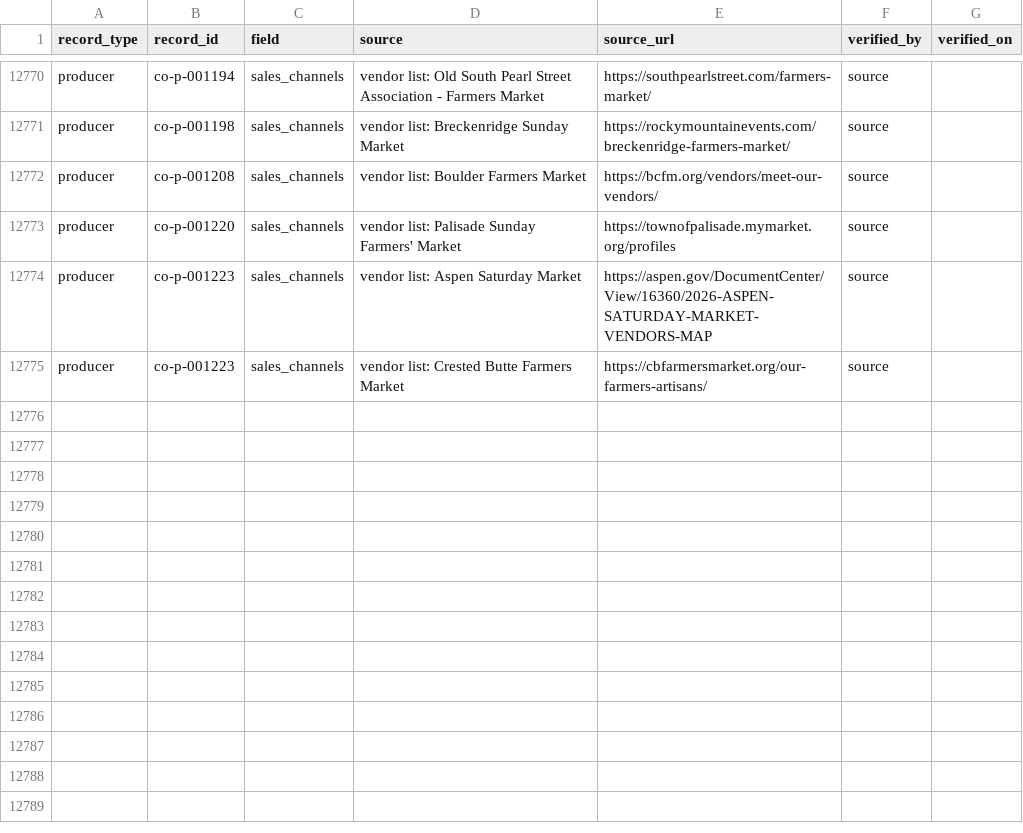
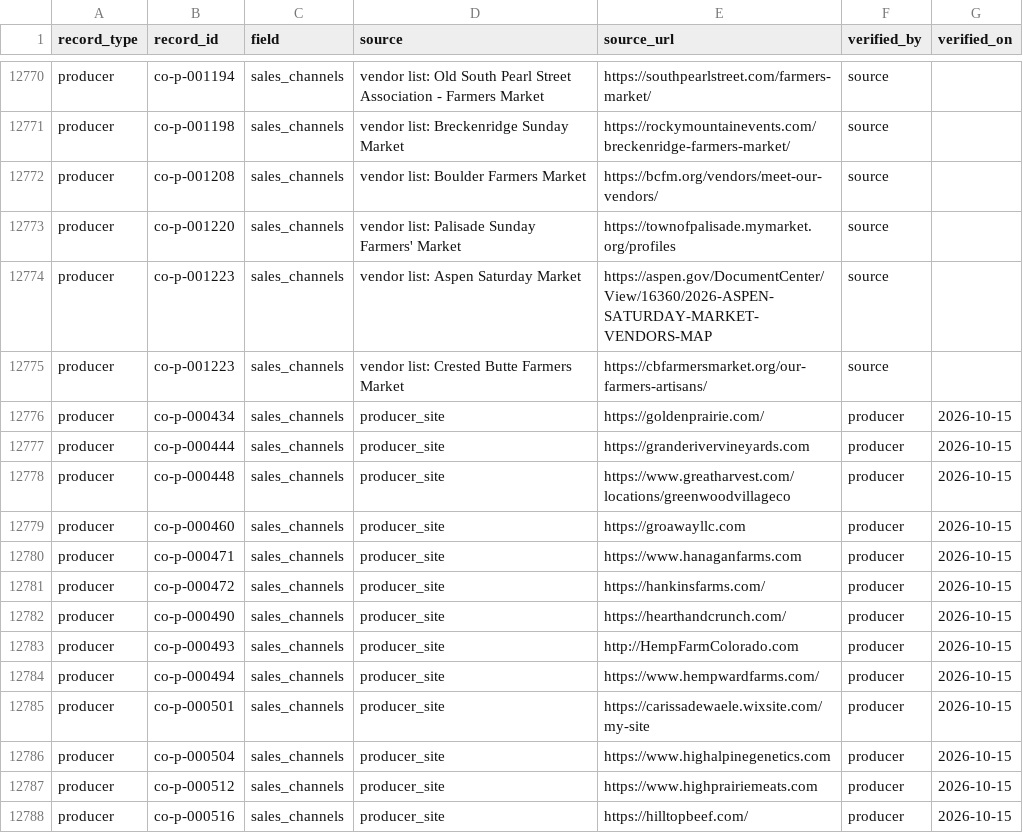
Before and after one commit to open-food-web/colorado-open-food-web, a CSV file: data/colorado/field_sources.csv, drawn as a sheet; only a part is shown, gaps mark what is left out.

```diff
--- a/data/colorado/field_sources.csv
+++ b/data/colorado/field_sources.csv
@@ -12775 +12775,14 @@ producer,co-p-001223,sales_channels,vendor list: Aspen Saturday Market,https://a
 producer,co-p-001223,sales_channels,vendor list: Crested Butte Farmers Market,https://cbfarmersmarket.org/our-farmers-artisans/,source,
+producer,co-p-000434,sales_channels,producer_site,https://goldenprairie.com/,producer,2026-10-15
+producer,co-p-000444,sales_channels,producer_site,https://granderivervineyards.com,producer,2026-10-15
+producer,co-p-000448,sales_channels,producer_site,https://www.greatharvest.com/locations/greenwoodvillageco,producer,2026-10-15
+producer,co-p-000460,sales_channels,producer_site,https://groawayllc.com,producer,2026-10-15
+producer,co-p-000471,sales_channels,producer_site,https://www.hanaganfarms.com,producer,2026-10-15
+producer,co-p-000472,sales_channels,producer_site,https://hankinsfarms.com/,producer,2026-10-15
+producer,co-p-000490,sales_channels,producer_site,https://hearthandcrunch.com/,producer,2026-10-15
+producer,co-p-000493,sales_channels,producer_site,http://HempFarmColorado.com,producer,2026-10-15
+producer,co-p-000494,sales_channels,producer_site,https://www.hempwardfarms.com/,producer,2026-10-15
+producer,co-p-000501,sales_channels,producer_site,https://carissadewaele.wixsite.com/my-site,producer,2026-10-15
+producer,co-p-000504,sales_channels,producer_site,https://www.highalpinegenetics.com,producer,2026-10-15
+producer,co-p-000512,sales_channels,producer_site,https://www.highprairiemeats.com,producer,2026-10-15
+producer,co-p-000516,sales_channels,producer_site,https://hilltopbeef.com/,producer,2026-10-15
```
Also changed, not shown: data/colorado/producers.csv.
